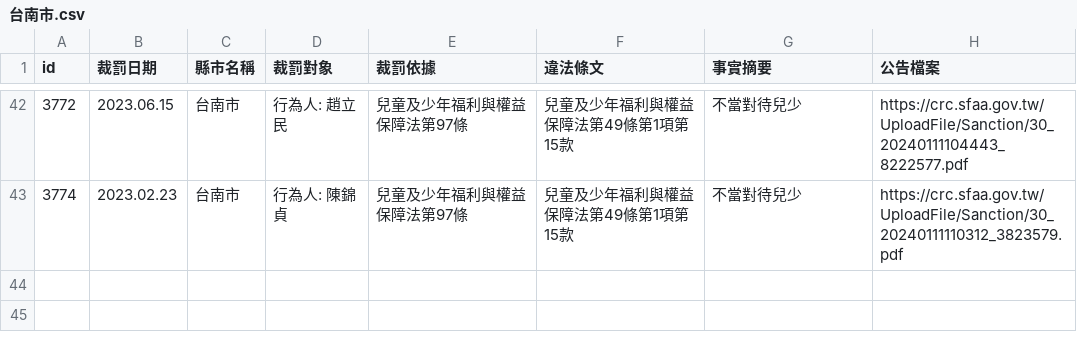
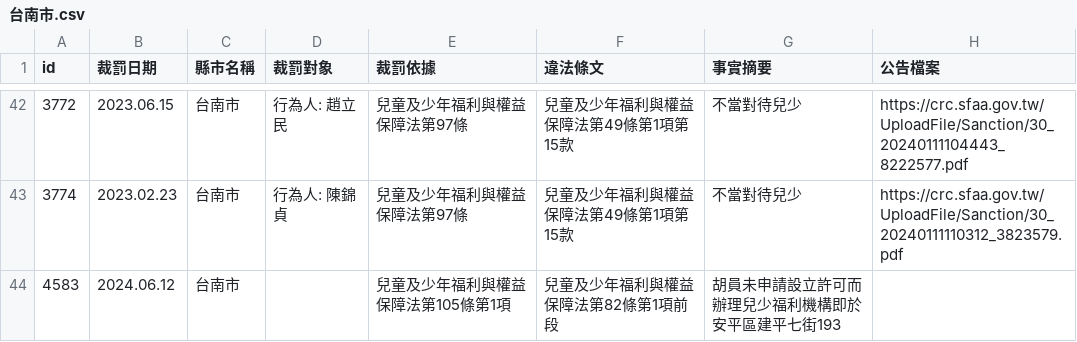
Before and after one commit to kiang/crc.sfaa.gov.tw, a CSV file: data/台南市.csv, drawn as a sheet; only a part is shown, gaps mark what is left out.

```diff
--- a/data/台南市.csv
+++ b/data/台南市.csv
@@ -43 +43,2 @@ id,裁罰日期,縣市名稱,裁罰對象,裁罰依據,違法條文,事實摘要
 3774,2023.02.23,台南市,"行為人: 陳錦貞",兒童及少年福利與權益保障法第97條,兒童及少年福利與權益保障法第49條第1項第15款,不當對待兒少,https://crc.sfaa.gov.tw/UploadFile/Sanction/30_20240111110312_3823579.pdf
+4583,2024.06.12,台南市,,兒童及少年福利與權益保障法第105條第1項,兒童及少年福利與權益保障法第82條第1項前段,胡員未申請設立許可而辦理兒少福利機構即於安平區建平七街193,
```
Also changed, not shown: 2 other files.
